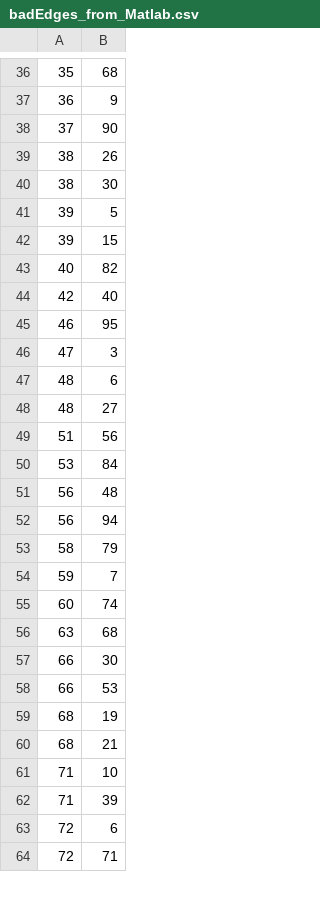
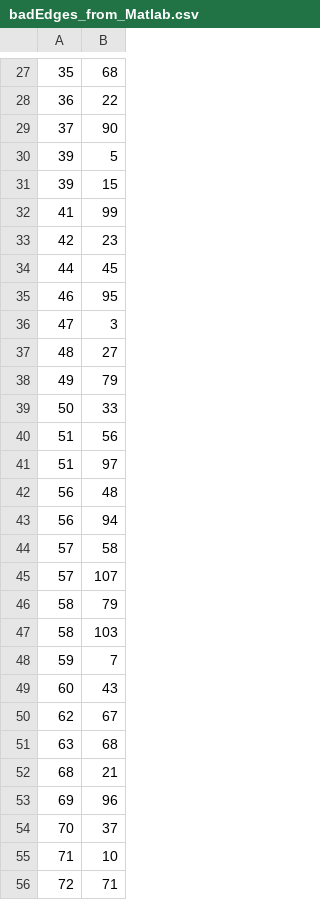
Before and after one commit to BharadwajTolety/Debries-Take3, a CSV file: Frontend/Debris/Assets/Database/Input/badEdges_from_Matlab.csv, drawn as a sheet; only a part is shown, gaps mark what is left out; the diff covers the shown part only.

```diff
--- a/Frontend/Debris/Assets/Database/Input/badEdges_from_Matlab.csv
+++ b/Frontend/Debris/Assets/Database/Input/badEdges_from_Matlab.csv
@@ -36,29 +27,30 @@
 35,68
-36,9
+36,22
 37,90
-38,26
-38,30
 39,5
 39,15
-40,82
-42,40
+41,99
+42,23
+44,45
 46,95
 47,3
-48,6
 48,27
+49,79
+50,33
 51,56
-53,84
+51,97
 56,48
 56,94
+57,58
+57,107
 58,79
+58,103
 59,7
-60,74
+60,43
+62,67
 63,68
-66,30
-66,53
-68,19
 68,21
+69,96
+70,37
 71,10
-71,39
-72,6
 72,71
```
Also changed, not shown: 20 added rows, 33 removed rows and 4 edited cells elsewhere in this file, Frontend/Debris/Assets/Database/Output/edgelist_forMatlab.csv, 8 other files.
